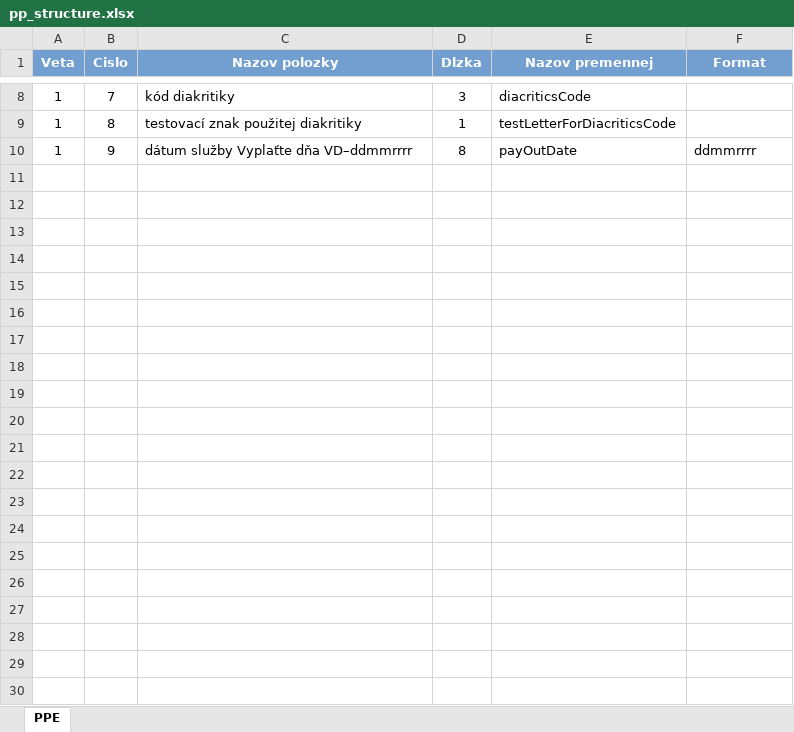
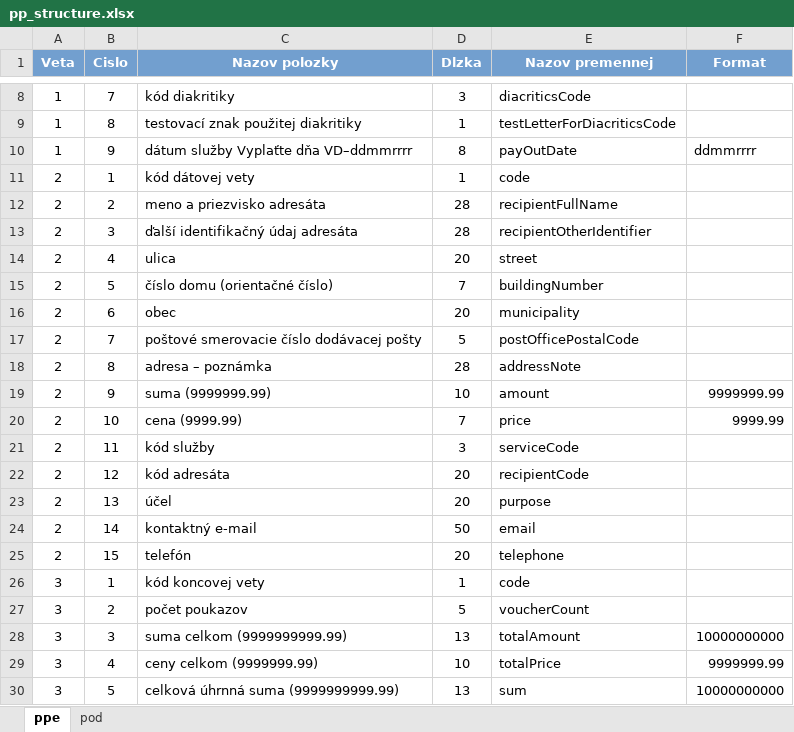
Before and after one commit to KMextensionProject/gen-pp-code, an Excel workbook: src/main/resources/pp_structure.xlsx, sheet ppe, drawn as a sheet; only a part is shown, gaps mark what is left out; values as stored, in another font and other column widths than the file's, no borders; the diff names each change by its address in the sheet, - before the commit and + after, or states it on an @@ line.

```diff
--- a/src/main/resources/pp_structure.xlsx (sheet ppe)
+++ b/src/main/resources/pp_structure.xlsx (sheet ppe)
-sheet tab: PPE
+sheet tab: ppe
+sheet tab: pod
+row 11: 2 | 1 | kód dátovej vety | 1 | code
+row 12: 2 | 2 | meno a priezvisko adresáta | 28 | recipientFullName
+row 13: 2 | 3 | ďalší identifikačný údaj adresáta | 28 | recipientOtherIdentifier
+row 14: 2 | 4 | ulica | 20 | street
+row 15: 2 | 5 | číslo domu (orientačné číslo) | 7 | buildingNumber
+row 16: 2 | 6 | obec | 20 | municipality
+row 17: 2 | 7 | poštové smerovacie číslo dodávacej pošty | 5 | postOfficePostalCode
+row 18: 2 | 8 | adresa – poznámka | 28 | addressNote
+row 19: 2 | 9 | suma (9999999.99) | 10 | amount | 9999999.99
+row 20: 2 | 10 | cena (9999.99) | 7 | price | 9999.99
+row 21: 2 | 11 | kód služby | 3 | serviceCode
+row 22: 2 | 12 | kód adresáta | 20 | recipientCode
+row 23: 2 | 13 | účel | 20 | purpose
+row 24: 2 | 14 | kontaktný e-mail | 50 | email
+row 25: 2 | 15 | telefón | 20 | telephone
+row 26: 3 | 1 | kód koncovej vety | 1 | code
+row 27: 3 | 2 | počet poukazov | 5 | voucherCount
+row 28: 3 | 3 | suma celkom (9999999999.99) | 13 | totalAmount | 10000000000
+row 29: 3 | 4 | ceny celkom (9999999.99) | 10 | totalPrice | 9999999.99
+row 30: 3 | 5 | celková úhrnná suma (9999999999.99) | 13 | sum | 10000000000
```
Also changed, not shown: 6 other files.
